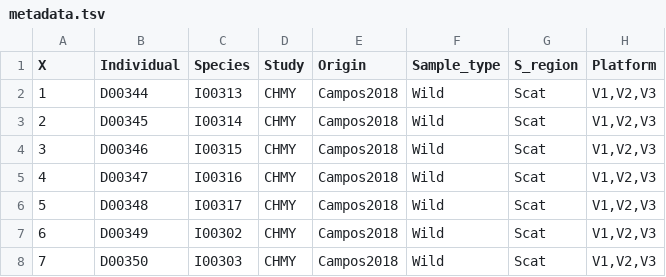
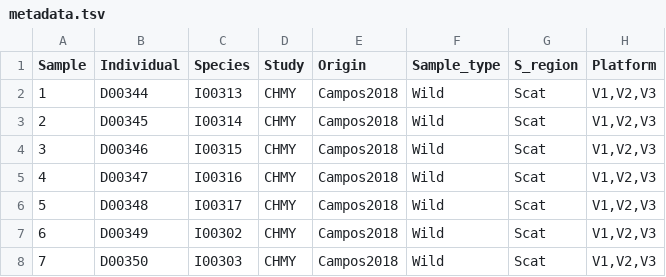
Before and after one commit to ostaizka/Wild_Captive_16S, a TSV file: Data/metadata.tsv, drawn as a sheet; only a part is shown; the diff names each change by its address in the sheet, - before the commit and + after, or states it on an @@ line.

```diff
--- a/Data/metadata.tsv
+++ b/Data/metadata.tsv
-A1: X
+A1: Sample
```
Also changed, not shown: 3 other files.
